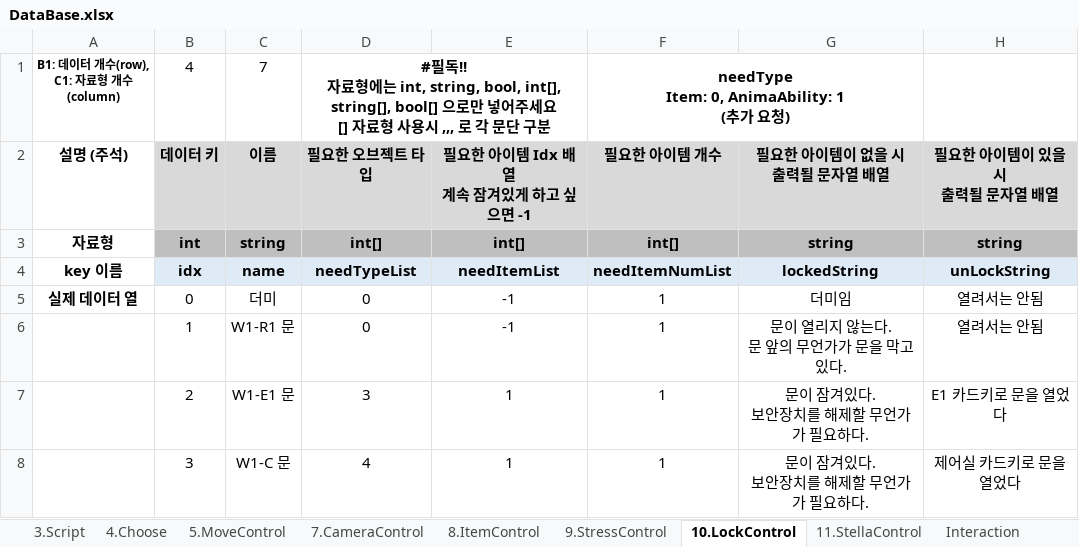
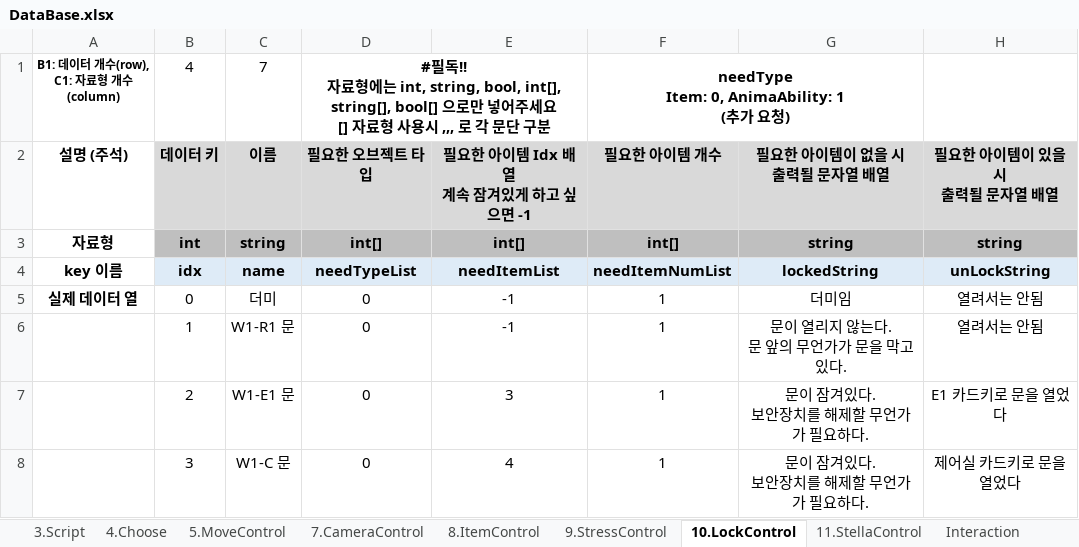
Before and after one commit to adlet0331/Marionette, an Excel workbook: bin/Assets/Resources/IngameData/DataBase.xlsx, sheet 10.LockControl, drawn as a sheet; values as stored, in another font and other column widths than the file's, no borders; the diff names each change by its address in the sheet, - before the commit and + after, or states it on an @@ line.

```diff
--- a/bin/Assets/Resources/IngameData/DataBase.xlsx (sheet 10.LockControl)
+++ b/bin/Assets/Resources/IngameData/DataBase.xlsx (sheet 10.LockControl)
-D7: 3
+D7: 0
-E7: 1
+E7: 3
-D8: 4
+D8: 0
-E8: 1
+E8: 4
```
Also changed, not shown: sheet Interaction, 1 other file.
